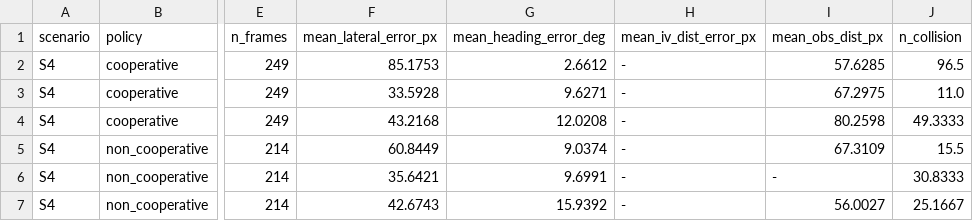
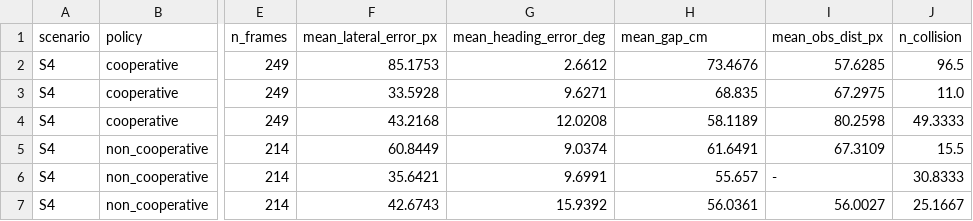
Before and after one commit to Cyber-physical-Systems-Lab/master-thesis-research-platform-minicars, a CSV file: exp/results/S4-90dFOV-non-calib-multi/summary_table.csv, drawn as a sheet; only a part is shown, gaps mark what is left out; the diff names each change by its address in the sheet, - before the commit and + after, or states it on an @@ line.

```diff
--- a/exp/results/S4-90dFOV-non-calib-multi/summary_table.csv
+++ b/exp/results/S4-90dFOV-non-calib-multi/summary_table.csv
-H1: mean_iv_dist_error_px
+H1: mean_gap_cm
-H2 (mean_gap_cm): -
+H2 (mean_gap_cm): 73.4676
-H3 (mean_gap_cm): -
+H3 (mean_gap_cm): 68.835
-H4 (mean_gap_cm): -
+H4 (mean_gap_cm): 58.1189
-H5 (mean_gap_cm): -
+H5 (mean_gap_cm): 61.6491
-H6 (mean_gap_cm): -
+H6 (mean_gap_cm): 55.657
-H7 (mean_gap_cm): -
+H7 (mean_gap_cm): 56.0361
```
Also changed, not shown: exp/results/S4-78dFOV-non-calib-multi/summary_table.csv, 7 other files.
